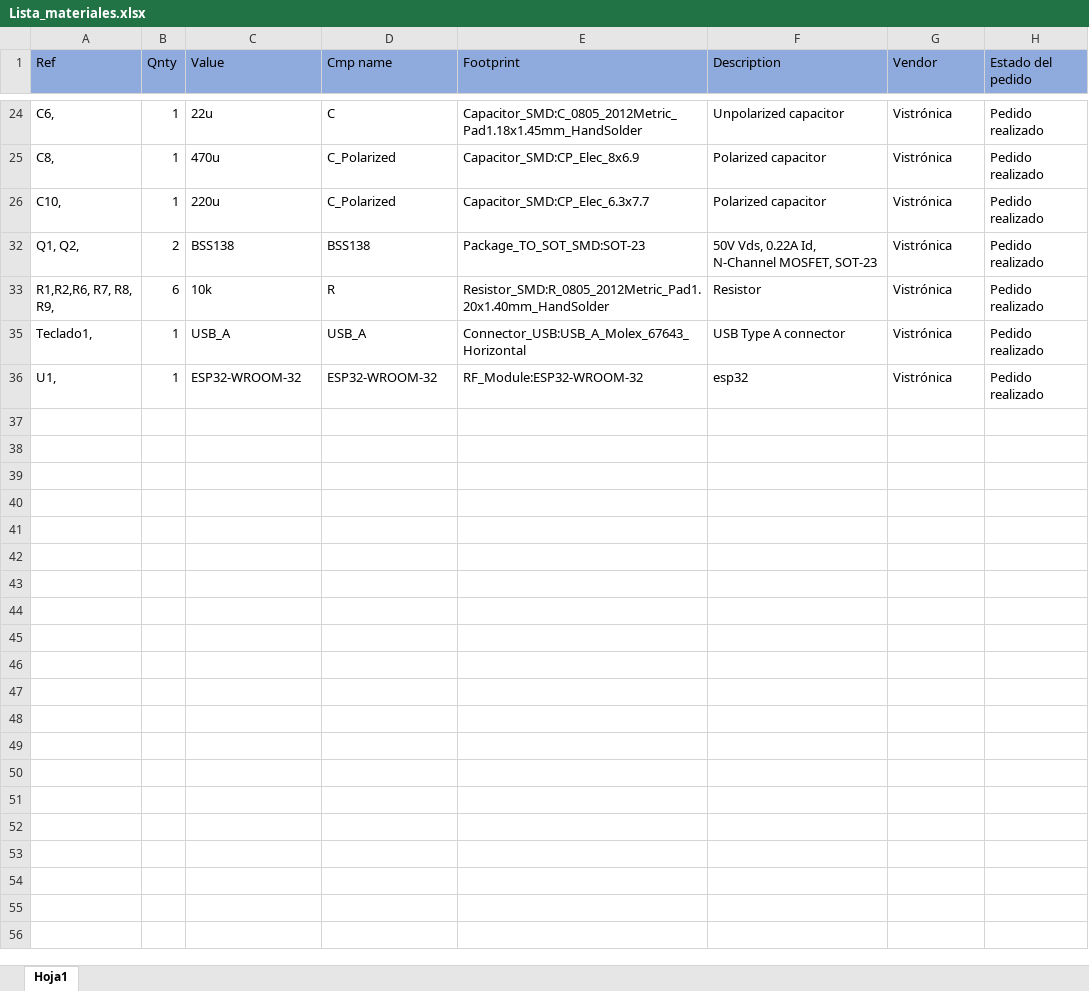
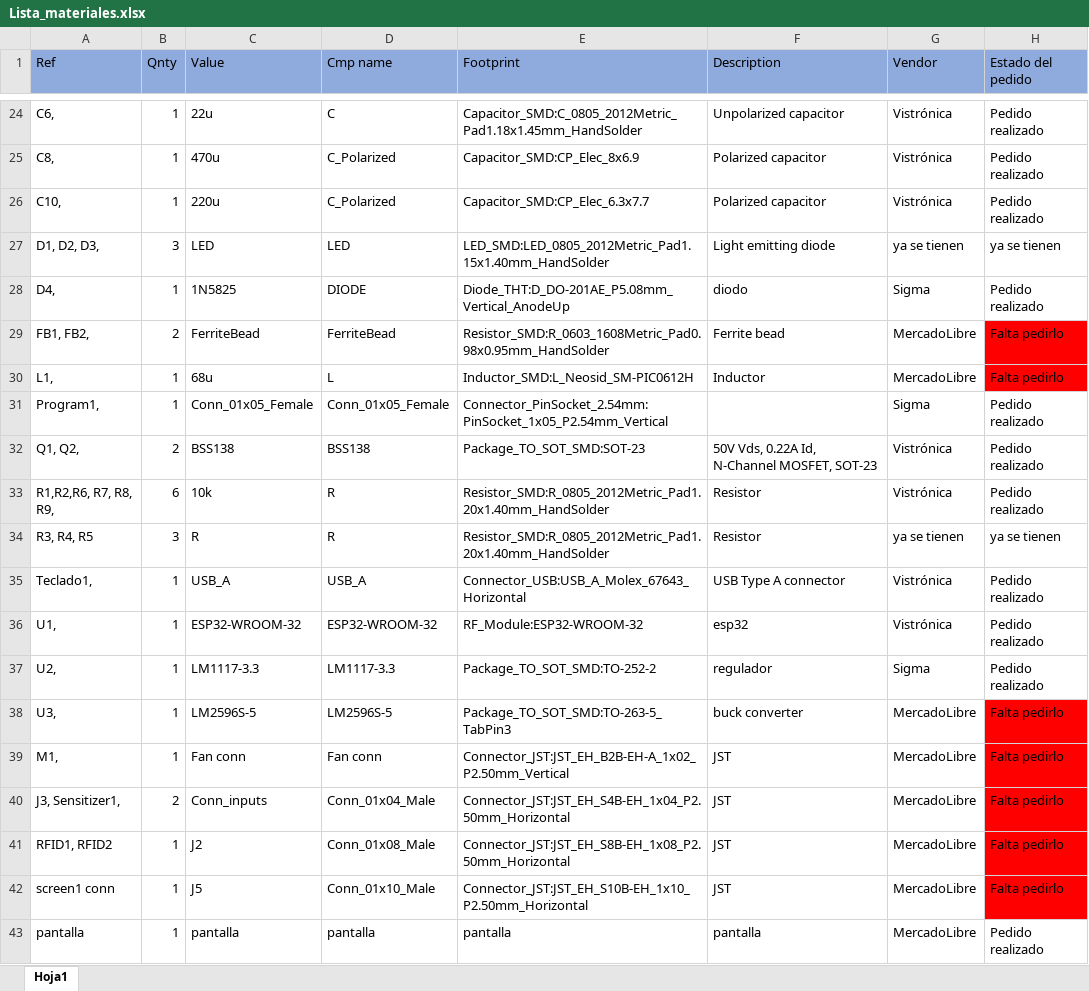
Before and after one commit to dfigueroa11/bibliotecas_autoprestamo_UNAL, an Excel workbook: Lista_materiales.xlsx, sheet Hoja1, drawn as a sheet; only a part is shown, gaps mark what is left out; values as stored, in another font and other column widths than the file's, no borders; table styles not drawn; the diff covers the shown part only; the diff names each change by its address in the sheet, - before the commit and + after, or states it on an @@ line.

Commit message:
Lista de compras

```diff
--- a/Lista_materiales.xlsx (sheet Hoja1)
+++ b/Lista_materiales.xlsx (sheet Hoja1)
@@ row 27 unhidden: D1, D2, D3, | 3 | LED | LED | LED_SMD:LED_0805_2012Metric_Pad1.15x1.40mm_HandSolder | Light emitting diode | ya se tienen | ya se tienen @@
@@ row 28 unhidden: D4, | 1 | 1N5825 | DIODE | Diode_THT:D_DO-201AE_P5.08mm_Vertical_AnodeUp | diodo | Sigma | Pedido realizado @@
@@ row 29 unhidden: FB1, FB2, | 2 | FerriteBead | FerriteBead | Resistor_SMD:R_0603_1608Metric_Pad0.98x0.95mm_HandSolder | Ferrite bead | MercadoLibre | Falta pedirlo @@
@@ row 30 unhidden: L1, | 1 | 68u | L | Inductor_SMD:L_Neosid_SM-PIC0612H | Inductor | MercadoLibre | Falta pedirlo @@
@@ row 31 unhidden: Program1, | 1 | Conn_01x05_Female | Conn_01x05_Female | Connector_PinSocket_2.54mm:PinSocket_1x05_P2.54mm_Vertical |  | Sigma | Pedido realizado @@
@@ row 34 unhidden: R3, R4, R5 | 3 | R | R | Resistor_SMD:R_0805_2012Metric_Pad1.20x1.40mm_HandSolder | Resistor | ya se tienen | ya se tienen @@
@@ row 37 unhidden: U2, | 1 | LM1117-3.3 | LM1117-3.3 | Package_TO_SOT_SMD:TO-252-2 | regulador | Sigma | Pedido realizado @@
@@ row 38 unhidden: U3, | 1 | LM2596S-5 | LM2596S-5 | Package_TO_SOT_SMD:TO-263-5_TabPin3 | buck converter | MercadoLibre | Falta pedirlo @@
@@ row 39 unhidden: M1, | 1 | Fan conn | Fan conn | Connector_JST:JST_EH_B2B-EH-A_1x02_P2.50mm_Vertical | JST | MercadoLibre | Falta pedirlo @@
@@ row 40 unhidden: J3, Sensitizer1, | 2 | Conn_inputs | Conn_01x04_Male | Connector_JST:JST_EH_S4B-EH_1x04_P2.50mm_Horizontal | JST | MercadoLibre | Falta pedirlo @@
@@ row 41 unhidden: RFID1, RFID2 | 1 | J2 | Conn_01x08_Male | Connector_JST:JST_EH_S8B-EH_1x08_P2.50mm_Horizontal | JST | MercadoLibre | Falta pedirlo @@
+row 42: screen1 conn | 1 | J5 | Conn_01x10_Male | Connector_JST:JST_EH_S10B-EH_1x10_P2.50mm_Horizontal | JST | MercadoLibre | Falta pedirlo
+row 43: pantalla | 1 | pantalla | pantalla | pantalla | pantalla | MercadoLibre | Pedido realizado
```
Also changed, not shown: 9 hidden or unhidden rows elsewhere in this sheet, hidden cells.
